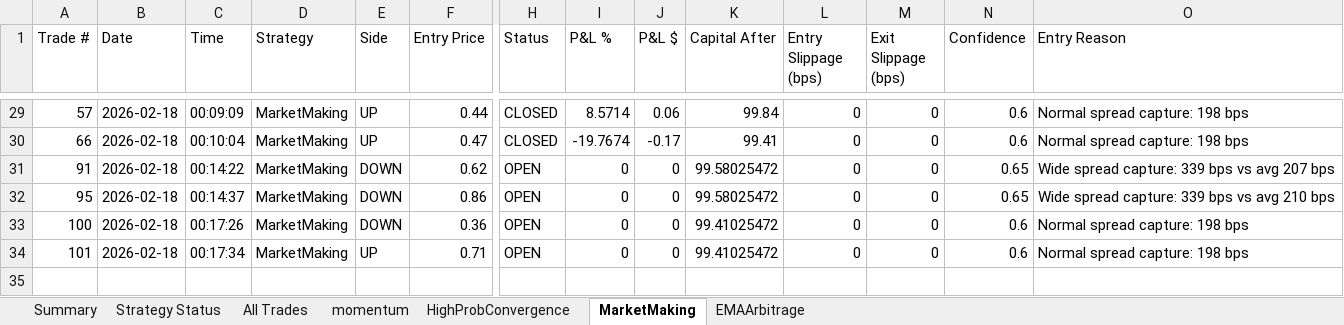
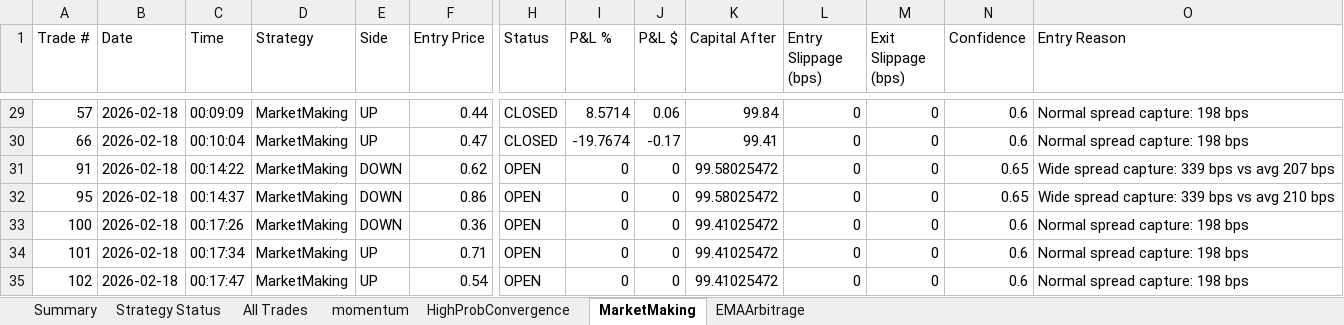
Before and after one commit to herbalclaw/polymarket-strategy-tester, an Excel workbook: live_trading_results.xlsx, sheet MarketMaking, drawn as a sheet; only a part is shown, gaps mark what is left out; values as stored, in another font and other column widths than the file's, no borders; rows hold the shown columns only; the diff names each change by its address in the sheet, - before the commit and + after, or states it on an @@ line.

Commit message:
Trading update: 2026-02-18 00:18:50

```diff
--- a/live_trading_results.xlsx (sheet MarketMaking)
+++ b/live_trading_results.xlsx (sheet MarketMaking)
+row 35: 102 | 2026-02-18 | 00:17:47 | MarketMaking | UP | 0.54 | OPEN | 0 | 0 | 99.41025472 | 0 | 0 | 0.6 | Normal spread capture: 198 bps
```
Also changed, not shown: sheet All Trades.
